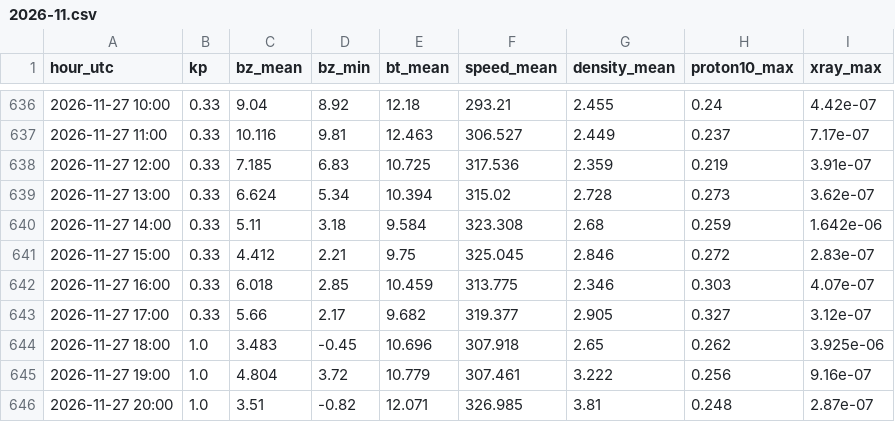
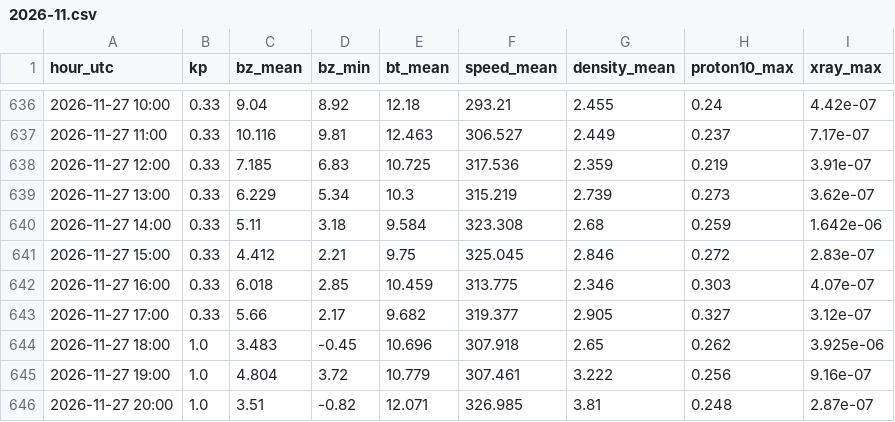
Before and after one commit to ja1bbe/propagation, a CSV file: data/spacewx/2026-11.csv, drawn as a sheet; only a part is shown, gaps mark what is left out.

```diff
--- a/data/spacewx/2026-11.csv
+++ b/data/spacewx/2026-11.csv
@@ -638,3 +638,3 @@ hour_utc,kp,bz_mean,bz_min,bt_mean,speed_mean,density_mean,proton10_max,xray_max
 2026-11-27 12:00,0.33,7.185,6.83,10.725,317.536,2.359,0.219,3.91e-07
-2026-11-27 13:00,0.33,6.624,5.34,10.394,315.02,2.728,0.273,3.62e-07
+2026-11-27 13:00,0.33,6.229,5.34,10.3,315.219,2.739,0.273,3.62e-07
 2026-11-27 14:00,0.33,5.11,3.18,9.584,323.308,2.68,0.259,1.642e-06
```
Also changed, not shown: data/samples_v2.csv, 5 other files.
